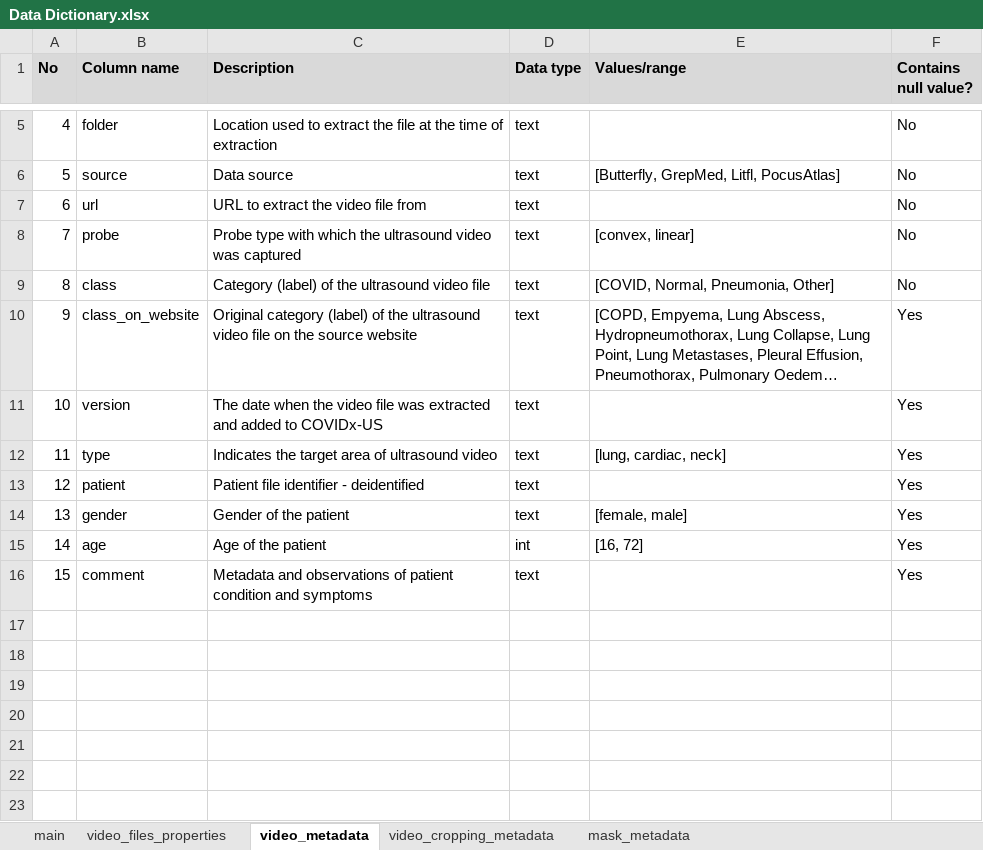
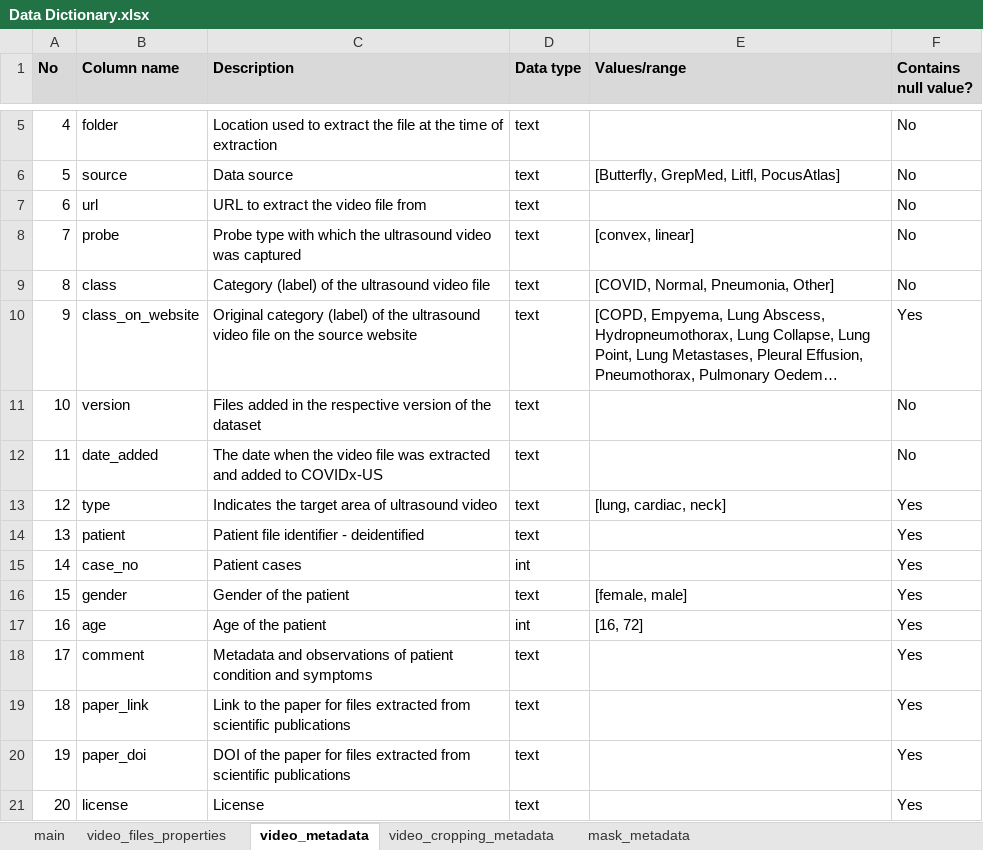
Before and after one commit to nrc-cnrc/COVID-US, an Excel workbook: utils/Data Dictionary.xlsx, sheet video_metadata, drawn as a sheet; only a part is shown, gaps mark what is left out; long unchanged cells end in …; values as stored, in another font and other column widths than the file's, no borders; addresses are those after the commit; the diff names each change by its address in the sheet, - before the commit and + after, or states it on an @@ line.

Commit message:
metadata updated - v1.4

```diff
--- a/utils/Data Dictionary.xlsx (sheet video_metadata)
+++ b/utils/Data Dictionary.xlsx (sheet video_metadata)
-C11 (Description): The date when the video file was extracted and added to COVIDx-US
+C11 (Description): Files added in the respective version of the dataset
-F11 (Contains null value?): Yes
+F11 (Contains null value?): No
+row 12: 11 | date_added | The date when the video file was extracted and added to COVIDx-US | text |  | No
@@ column A (No) renumbered between rows 13 and 18 @@
+row 15: 14 | case_no | Patient cases | int |  | Yes
+row 19: 18 | paper_link | Link to the paper for files extracted from scientific publications | text |  | Yes
+row 20: 19 | paper_doi | DOI of the paper for files extracted from scientific publications | text |  | Yes
+row 21: 20 | license | License | text |  | Yes
```
Also changed, not shown: sheet video_cropping_metadata, sheet mask_metadata, charts or pictures, 4 other files.
